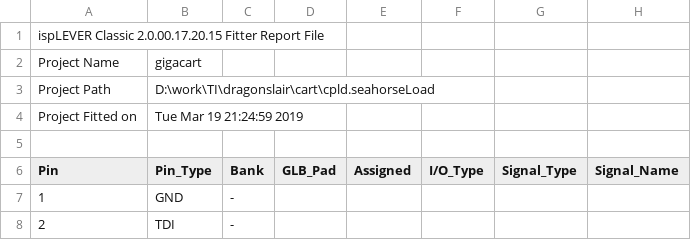
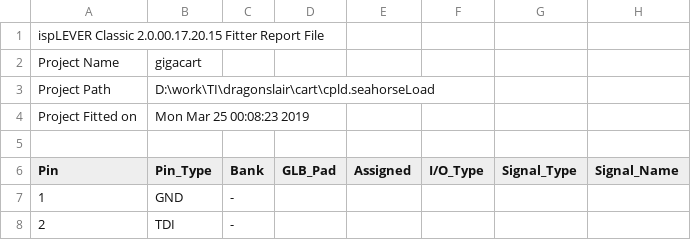
Before and after one commit to tursilion/gigacart, a CSV file: cart/cpld.seahorseLoad/gigacart_pin.csv, drawn as a sheet; only a part is shown; the diff covers the shown part only.

```diff
--- a/cart/cpld.seahorseLoad/gigacart_pin.csv
+++ b/cart/cpld.seahorseLoad/gigacart_pin.csv
@@ -3,3 +3,3 @@ Project Name,gigacart
 Project Path,D:\work\TI\dragonslair\cart\cpld.seahorseLoad
-Project Fitted on,Tue Mar 19 21:24:59 2019
+Project Fitted on,Mon Mar 25 00:08:23 2019
 
```
Also changed, not shown: 17 edited cells elsewhere in this file, 53 other files.
